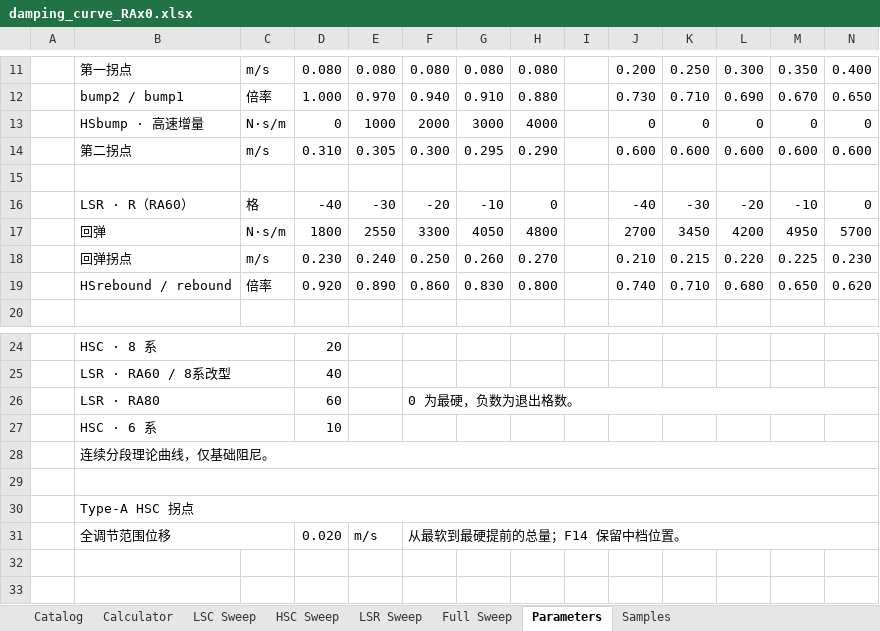
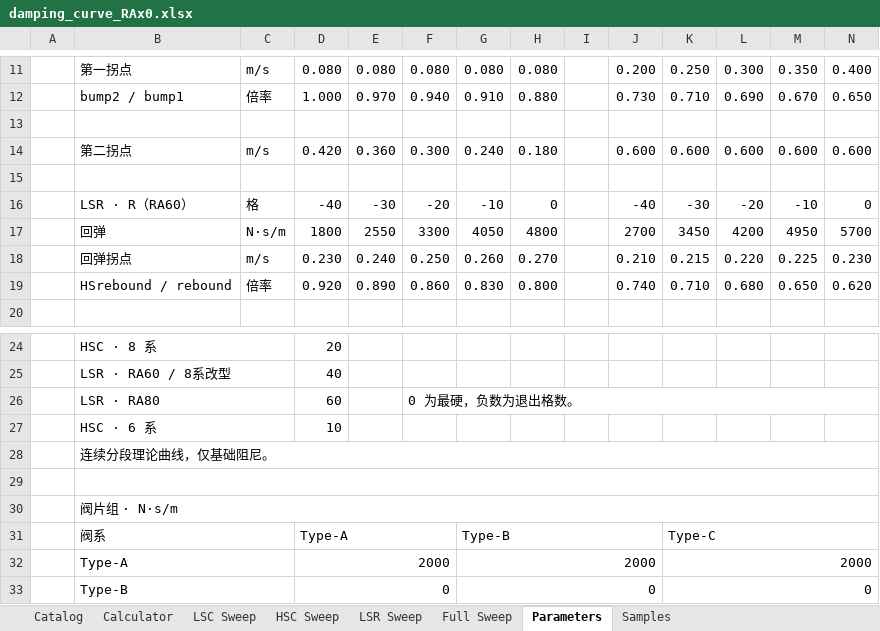
Before and after one commit to ProgUn1corn/qlourie_astral_r, an Excel workbook: docs/damping_curve_RAx0.xlsx, sheet Parameters, drawn as a sheet; only a part is shown, gaps mark what is left out; values as stored, in another font and other column widths than the file's, no cell formats; removed rows and columns are numbered as before the commit, all else as after; the diff names each change by its address in the sheet, - before the commit and + after, or states it on an @@ line.

```diff
--- a/docs/damping_curve_RAx0.xlsx (sheet Parameters)
+++ b/docs/damping_curve_RAx0.xlsx (sheet Parameters)
-row 13:  | HSbump · 高速增量 | N·s/m | 0 | 1000 | 2000 | 3000 | 4000 |  | 0 | 0 | 0 | 0 | 0
+row 13: (empty)
-D14: 0.310
+D14: 0.420
-E14: 0.305
+E14: 0.360
-G14: 0.295
+G14: 0.240
-H14: 0.290
+H14: 0.180
-B30: Type-A HSC 拐点
+B30: 阀片组 · N·s/m
-row 31:  | 全调节范围位移 |  | 0.020 | m/s | 从最软到最硬提前的总量；F14 保留中档位置。
+row 31:  | 阀系 |  | Type-A |  |  | Type-B |  |  |  | Type-C
+row 32:  | Type-A |  | 2000 |  |  | 2000 |  |  |  | 2000
+row 33:  | Type-B |  | 0 |  |  | 0 |  |  |  | 0
```
Also changed, not shown: sheet Samples, sheet LSC Sweep, sheet HSC Sweep, sheet Calculator, sheet LSR Sweep, sheet Full Sweep, 1 more sheet, cell formats, formulas that keep their value, charts or pictures, docs/damping_curve_RAx5.xlsx, docs/damping_curve_RAx8.xlsx, 2 other files.
